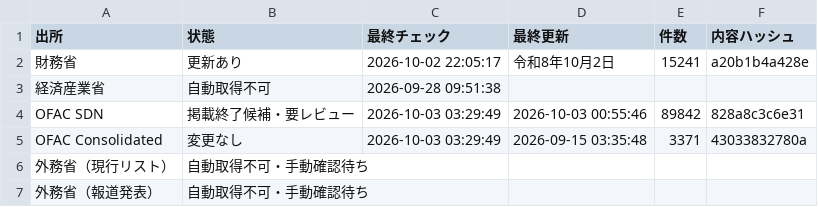
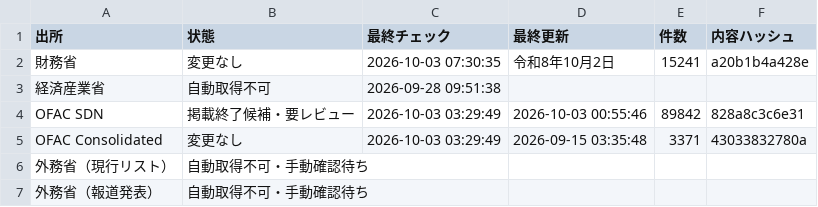
Before and after one commit to kenmizuno-cpu/sanctions-watch, a CSV file: data/dashboard/status.csv, drawn as a sheet.

```diff
--- a/data/dashboard/status.csv
+++ b/data/dashboard/status.csv
@@ -1,3 +1,3 @@
 出所,状態,最終チェック,最終更新,件数,内容ハッシュ
-財務省,更新あり,2026-10-02 22:05:17,令和8年10月2日,15241,a20b1b4a428e
+財務省,変更なし,2026-10-03 07:30:35,令和8年10月2日,15241,a20b1b4a428e
 経済産業省,自動取得不可,2026-09-28 09:51:38,,,
```
Also changed, not shown: data/heartbeat/2026-10.csv, data/source_audit/2026-10.csv, 1 other file.
